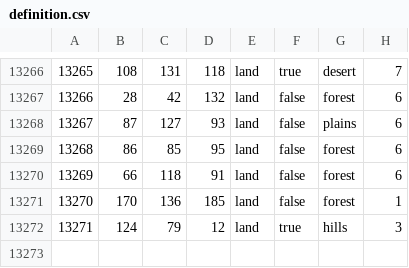
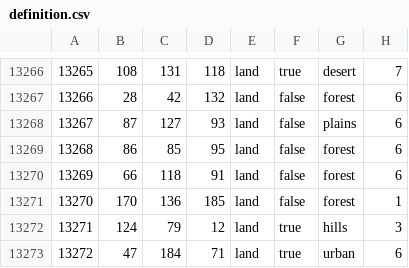
Before and after one commit to GEACPS-development-team/GEACPS_mod, a CSV file: map/definition.csv, drawn as a sheet; only a part is shown, gaps mark what is left out.

```diff
--- a/map/definition.csv
+++ b/map/definition.csv
@@ -13272 +13272,2 @@
 13271;124;79;12;land;true;hills;3
+13272;47;184;71;land;true;urban;6
```
Also changed, not shown: 13 other files.
